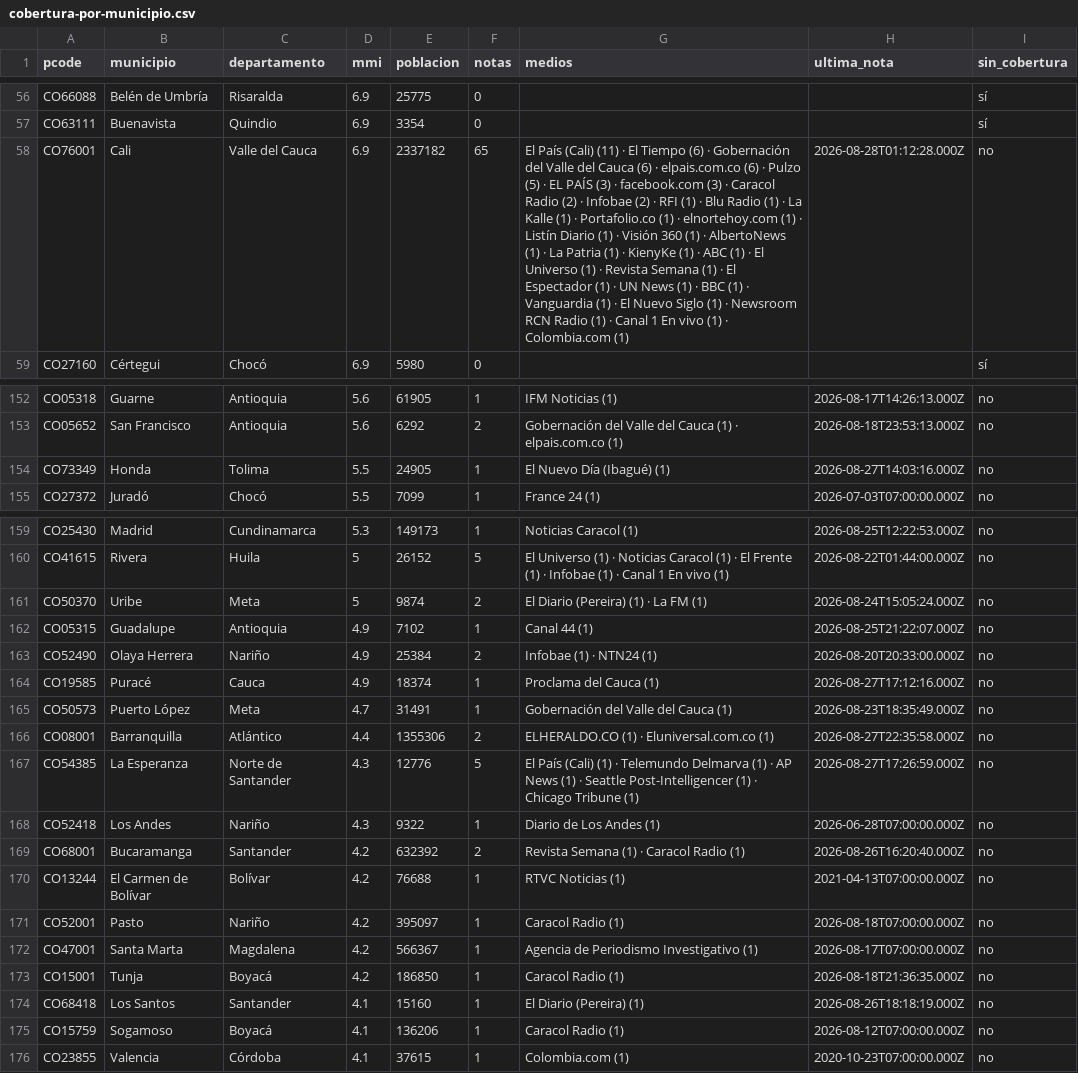
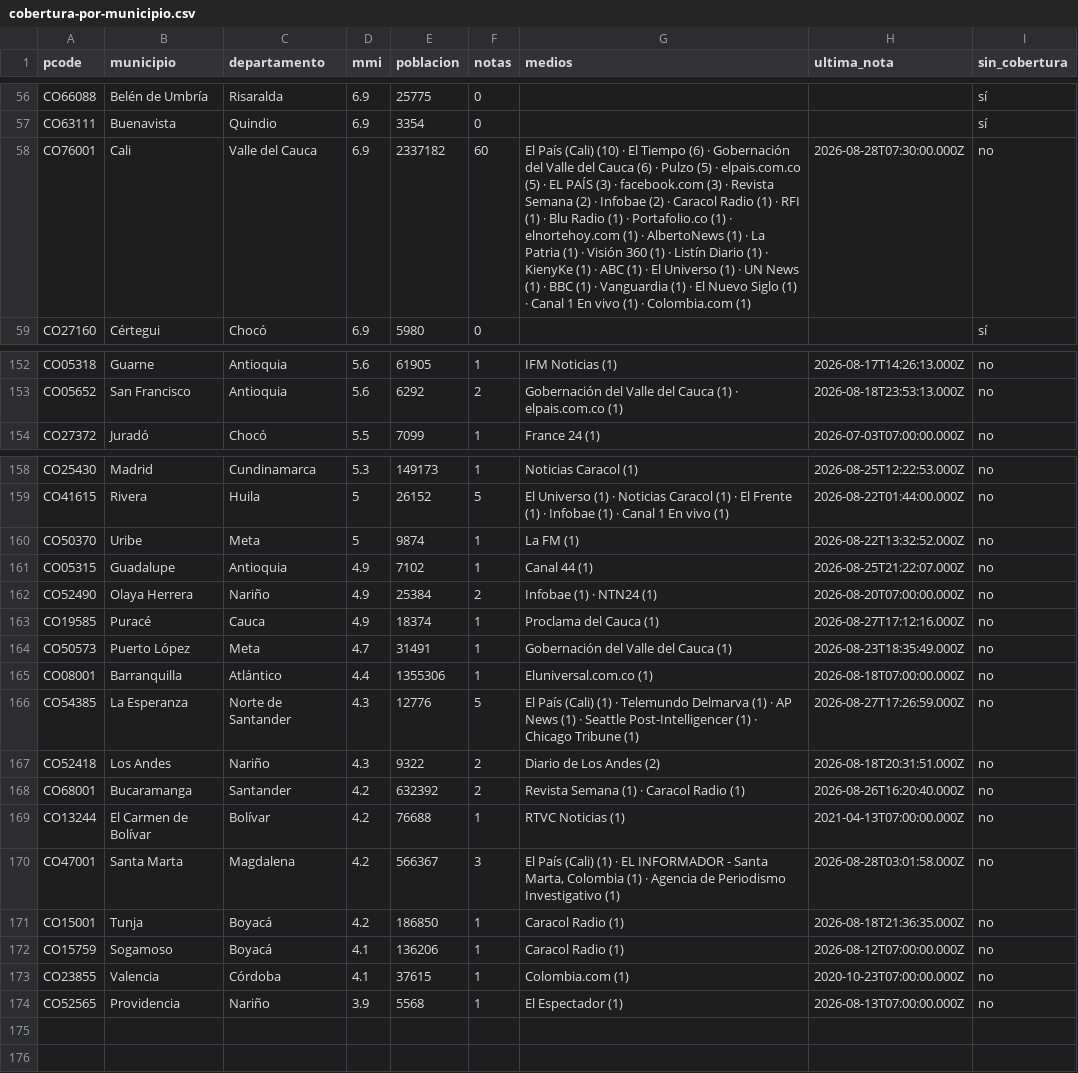
Before and after one commit to YesidAlmanzaGamba/report_cali, a CSV file: data/export/cobertura-por-municipio.csv, drawn as a sheet; only a part is shown, gaps mark what is left out; removed rows and columns are numbered as before the commit, all else as after; the diff covers the shown part only; the diff names each change by its address in the sheet, - before the commit and + after, or states it on an @@ line.

```diff
--- a/data/export/cobertura-por-municipio.csv
+++ b/data/export/cobertura-por-municipio.csv
-F58 (notas): 65
+F58 (notas): 60
-G58 (medios): …País (Cali) (11) · El Tiempo (6) · Gobernación del Valle del Cauca (6) · elpais.com.co (6) · Pulzo (5) · EL PAÍS (3) · facebook.com (3) · Caracol Radio (2) · Infobae (2) · RFI (1) · Blu Radio (1) · La Kalle (1) · Portafolio.co (1) · elnortehoy.com (1) · Listín Diario (1) · Visión 360 (1) · AlbertoNews (1) · La Patria (1) · KienyKe (1) · ABC (1) · El Universo (1) · Revista Semana (1) · El Espectador (1) · UN News (1) · BBC (1) · Vanguardia (1) · El Nuevo Siglo (1) · Newsroom RCN Radio (1) ·…
+G58 (medios): …País (Cali) (10) · El Tiempo (6) · Gobernación del Valle del Cauca (6) · Pulzo (5) · elpais.com.co (5) · EL PAÍS (3) · facebook.com (3) · Revista Semana (2) · Infobae (2) · Caracol Radio (1) · RFI (1) · Blu Radio (1) · Portafolio.co (1) · elnortehoy.com (1) · AlbertoNews (1) · La Patria (1) · Visión 360 (1) · Listín Diario (1) · KienyKe (1) · ABC (1) · El Universo (1) · UN News (1) · BBC (1) · Vanguardia (1) · El Nuevo Siglo (1) ·…
-H58 (ultima_nota): 2026-08-28T01:12:28.000Z
+H58 (ultima_nota): 2026-08-28T07:30:00.000Z
-row 154: CO73349 | Honda | Tolima | 5.5 | 24905 | 1 | El Nuevo Día (Ibagué) (1) | 2026-08-27T14:03:16.000Z | no
-F160 (notas): 2
+F160 (notas): 1
-G160 (medios): El Diario (Pereira) (1) · La FM (1)
+G160 (medios): La FM (1)
-H160 (ultima_nota): 2026-08-24T15:05:24.000Z
+H160 (ultima_nota): 2026-08-22T13:32:52.000Z
-H162 (ultima_nota): 2026-08-20T20:33:00.000Z
+H162 (ultima_nota): 2026-08-20T07:00:00.000Z
-F165 (notas): 2
+F165 (notas): 1
-G165 (medios): ELHERALDO.CO (1) · Eluniversal.com.co (1)
+G165 (medios): Eluniversal.com.co (1)
-H165 (ultima_nota): 2026-08-27T22:35:58.000Z
+H165 (ultima_nota): 2026-08-18T07:00:00.000Z
-F167 (notas): 1
+F167 (notas): 2
-G167 (medios): Diario de Los Andes (1)
+G167 (medios): Diario de Los Andes (2)
-H167 (ultima_nota): 2026-06-28T07:00:00.000Z
+H167 (ultima_nota): 2026-08-18T20:31:51.000Z
-row 171: CO52001 | Pasto | Nariño | 4.2 | 395097 | 1 | Caracol Radio (1) | 2026-08-18T07:00:00.000Z | no
-F170 (notas): 1
+F170 (notas): 3
-G170 (medios): Agencia de…
+G170 (medios): El País (Cali) (1) · EL INFORMADOR - Santa Marta, Colombia (1) · Agencia de…
-H170 (ultima_nota): 2026-08-17T07:00:00.000Z
+H170 (ultima_nota): 2026-08-28T03:01:58.000Z
-row 174: CO68418 | Los Santos | Santander | 4.1 | 15160 | 1 | El Diario (Pereira) (1) | 2026-08-26T18:18:19.000Z | no
+row 174: CO52565 | Providencia | Nariño | 3.9 | 5568 | 1 | El Espectador (1) | 2026-08-13T07:00:00.000Z | no
```
Also changed, not shown: 22 edited cells elsewhere in this file, 6 other files.
